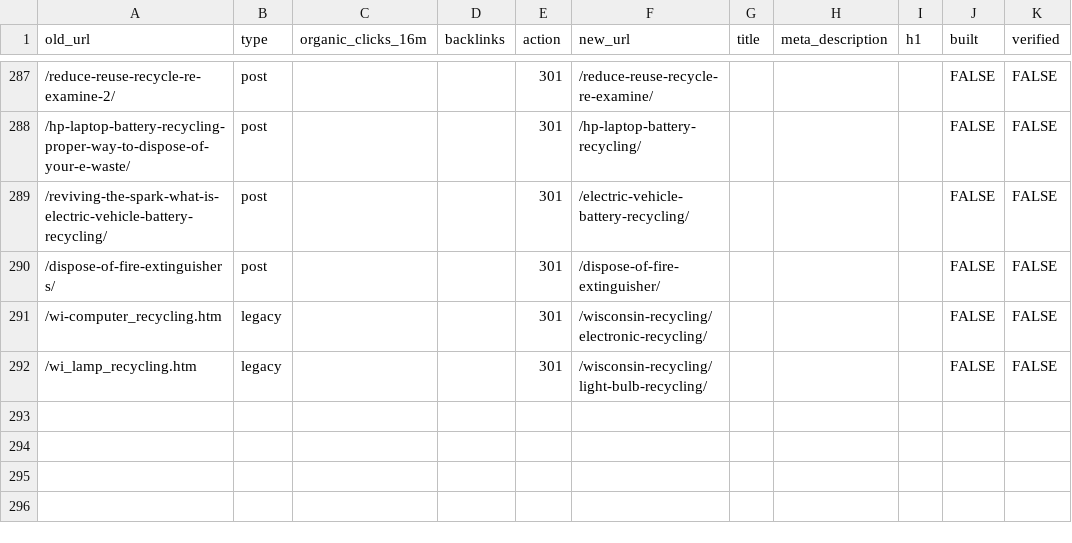
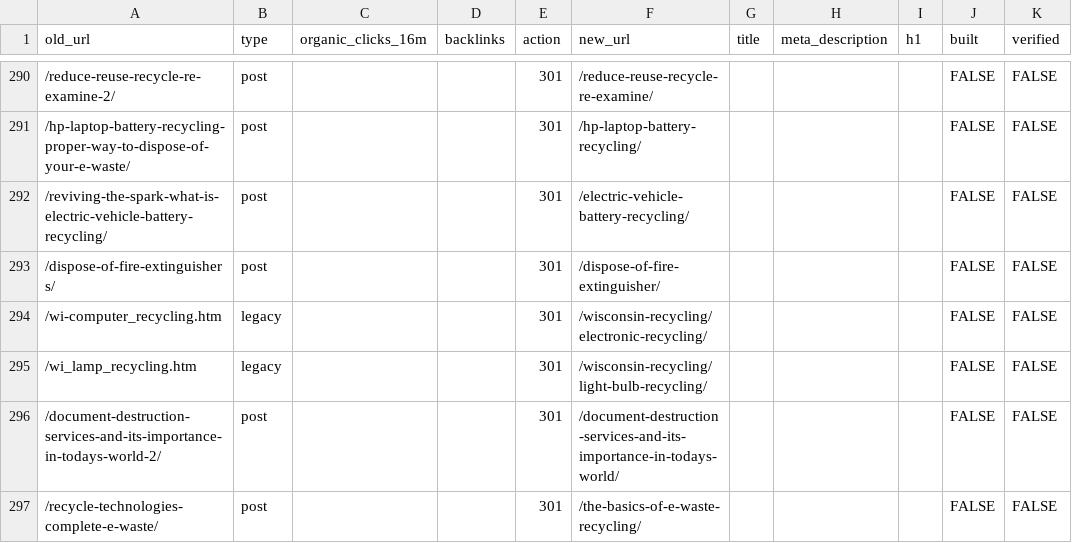
Before and after one commit to rti-website/rti-website, a CSV file: data/url-map.csv, drawn as a sheet; only a part is shown, gaps mark what is left out; the diff covers the shown part only.

```diff
--- a/data/url-map.csv
+++ b/data/url-map.csv
@@ -292 +295,3 @@ old_url,type,organic_clicks_16m,backlinks,action,new_url,title,meta_description,
 /wi_lamp_recycling.htm,legacy,,,301,/wisconsin-recycling/light-bulb-recycling/,,,,FALSE,FALSE
+/document-destruction-services-and-its-importance-in-todays-world-2/,post,,,301,/document-destruction-services-and-its-importance-in-todays-world/,,,,FALSE,FALSE
+/recycle-technologies-complete-e-waste/,post,,,301,/the-basics-of-e-waste-recycling/,,,,FALSE,FALSE
```
Also changed, not shown: 4 added rows and 20 edited cells elsewhere in this file, 33 other files.
